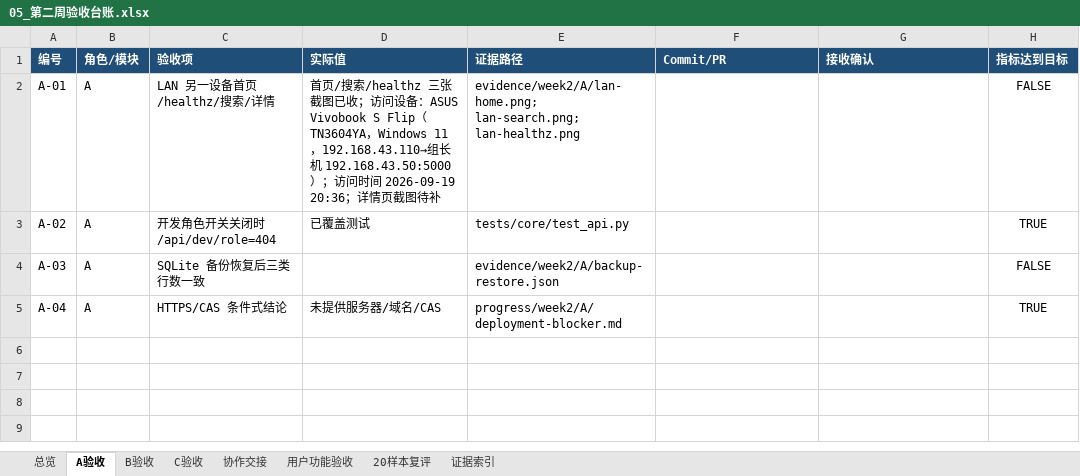
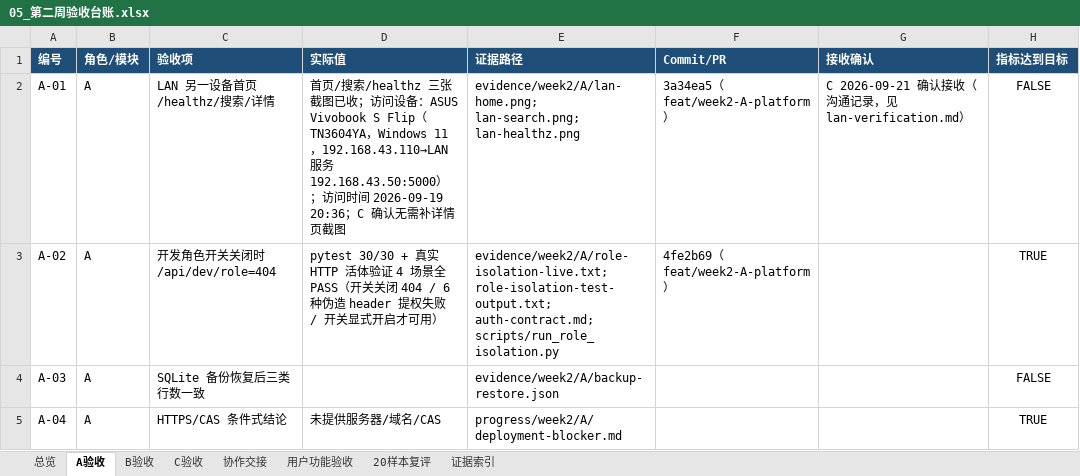
Before and after one commit to Onesummer-D/muc-selection-search, an Excel workbook: docs/week2/05_第二周验收台账.xlsx, sheet A验收, drawn as a sheet; only a part is shown; values as stored, in another font and other column widths than the file's, no borders; the diff names each change by its address in the sheet, - before the commit and + after, or states it on an @@ line.

Commit message:
docs(week2): freeze auth/cas contract (4 roles + dev switch semantics)

```diff
--- a/docs/week2/05_第二周验收台账.xlsx (sheet A验收)
+++ b/docs/week2/05_第二周验收台账.xlsx (sheet A验收)
-D2 (实际值): …11，192.168.43.110→组长机 192.168.43.50:5000）；访问时间 2026-09-19 20:36；详情页截图待补
+D2 (实际值): …11，192.168.43.110→LAN 服务 192.168.43.50:5000）；访问时间 2026-09-19 20:36；C 确认无需补详情页截图
-F2 (Commit/PR): (empty)
+F2 (Commit/PR): 3a34ea5（feat/week2-A-platform）
-G2 (接收确认): (empty)
+G2 (接收确认): C 2026-09-21 确认接收（沟通记录，见 lan-verification.md）
-D3 (实际值): 已覆盖测试
+D3 (实际值): pytest 30/30 + 真实 HTTP 活体验证 4 场景全 PASS（开关关闭 404 / 6 种伪造 header 提权失败 / 开关显式开启才可用）
-E3 (证据路径): tests/core/test_api.py
+E3 (证据路径): evidence/week2/A/role-isolation-live.txt; role-isolation-test-output.txt; auth-contract.md; scripts/run_role_isolation.py
-F3 (Commit/PR): (empty)
+F3 (Commit/PR): 4fe2b69（feat/week2-A-platform）
```
Also changed, not shown: sheet 证据索引, 3 other files.
